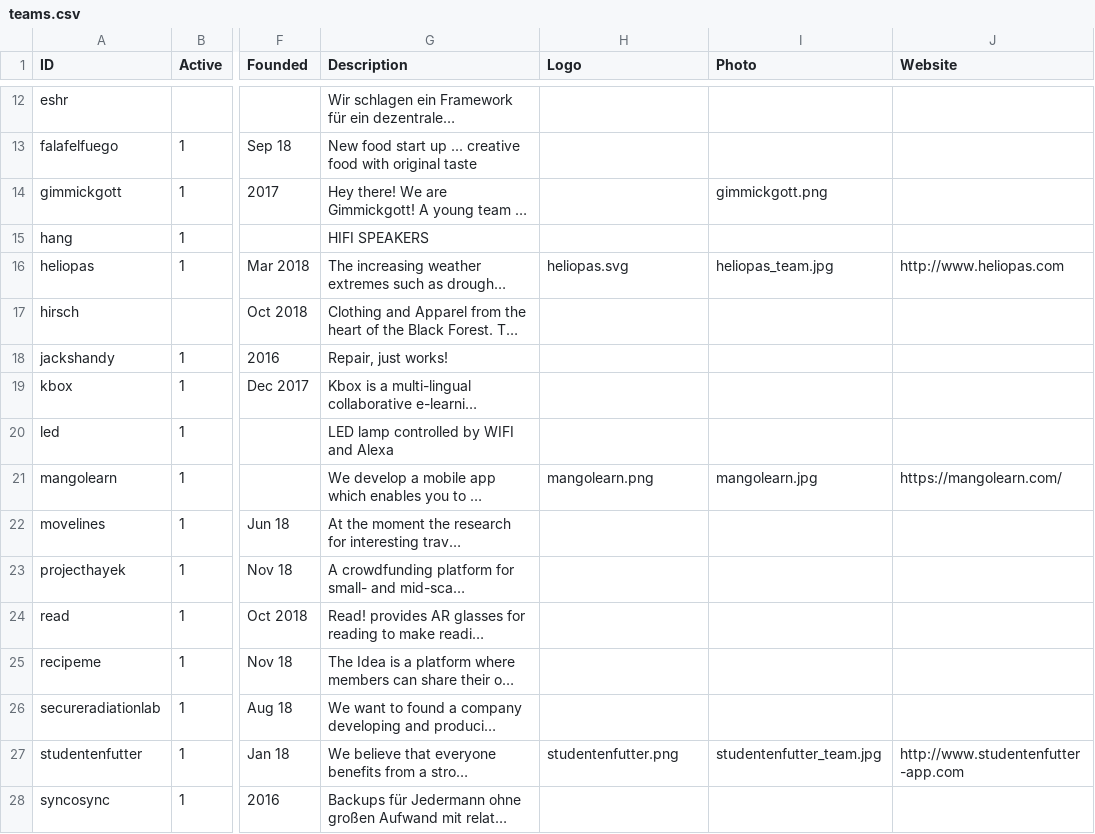
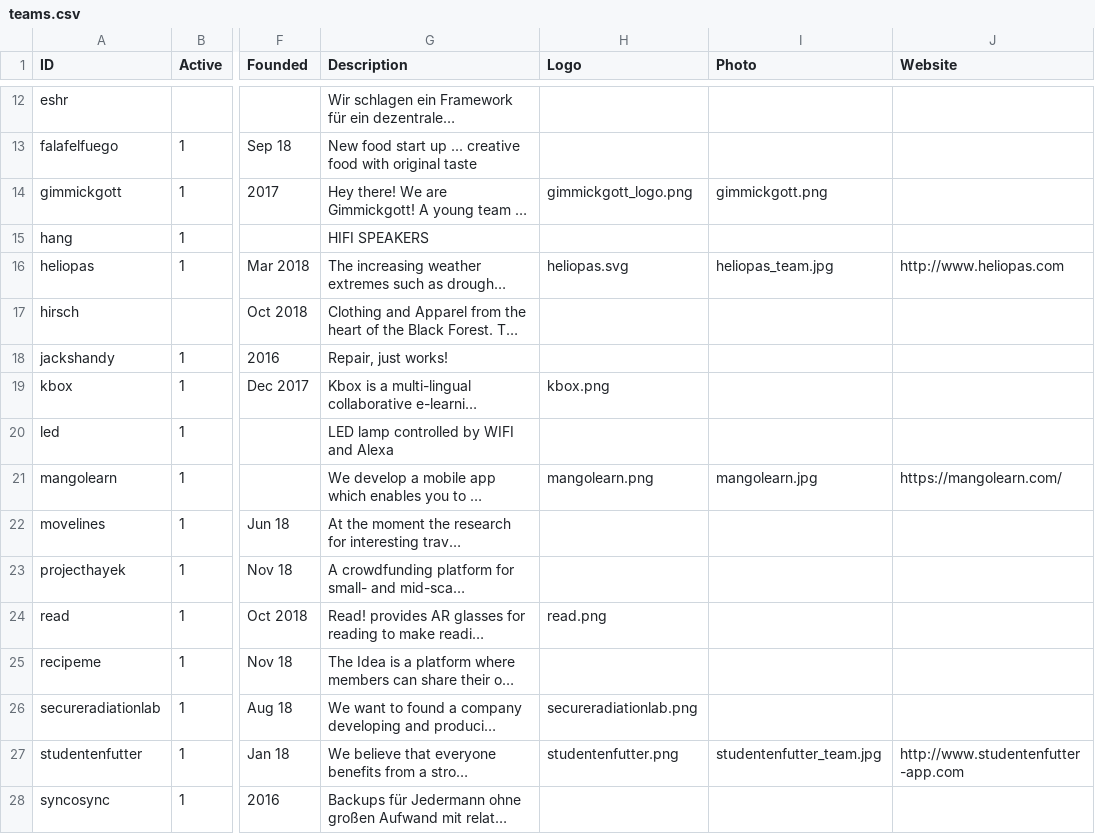
Before and after one commit to pioniergarage/grow, a CSV file: assets/data/teams.csv, drawn as a sheet; only a part is shown, gaps mark what is left out; long unchanged cells end in …; the diff names each change by its address in the sheet, - before the commit and + after, or states it on an @@ line.

Commit message:
Updated orga team and team logos

```diff
--- a/assets/data/teams.csv
+++ b/assets/data/teams.csv
-H14 (Logo): (empty)
+H14 (Logo): gimmickgott_logo.png
-H19 (Logo): (empty)
+H19 (Logo): kbox.png
-H24 (Logo): (empty)
+H24 (Logo): read.png
-H26 (Logo): (empty)
+H26 (Logo): secureradiationlab.png
```
Also changed, not shown: 6 other files.
